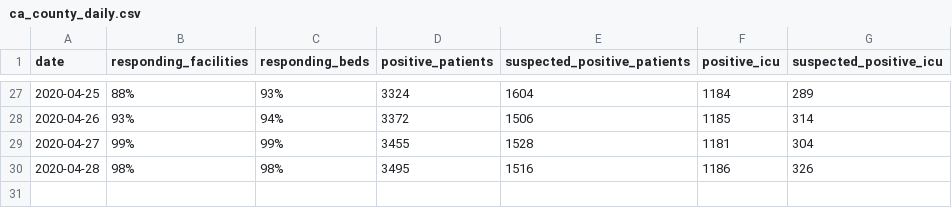
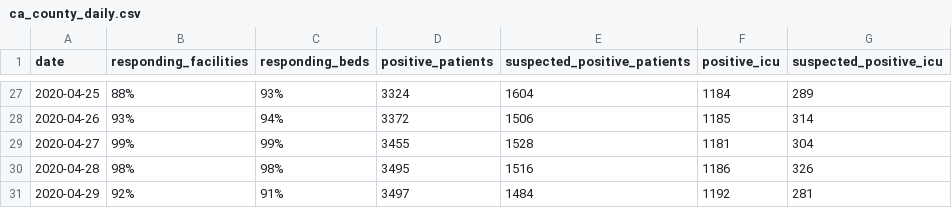
Before and after one commit to CalMatters/covid-19-california-hospitalizations-data, a CSV file: ca_county_daily.csv, drawn as a sheet; only a part is shown, gaps mark what is left out.

```diff
--- a/ca_county_daily.csv
+++ b/ca_county_daily.csv
@@ -30 +30,2 @@ date,responding_facilities,responding_beds,positive_patients,suspected_positive_
 2020-04-28,98%,98%,3495,1516,1186,326
+2020-04-29,92%,91%,3497,1484,1192,281
```
Also changed, not shown: ca_county_hospitalizations.csv.
